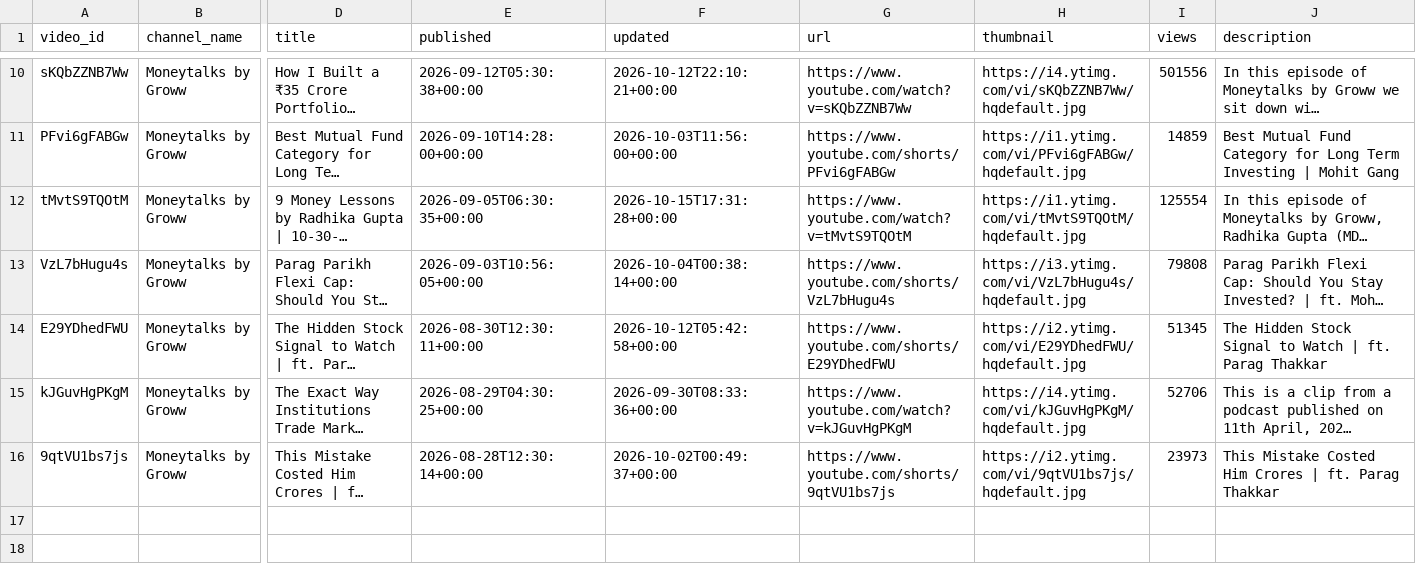
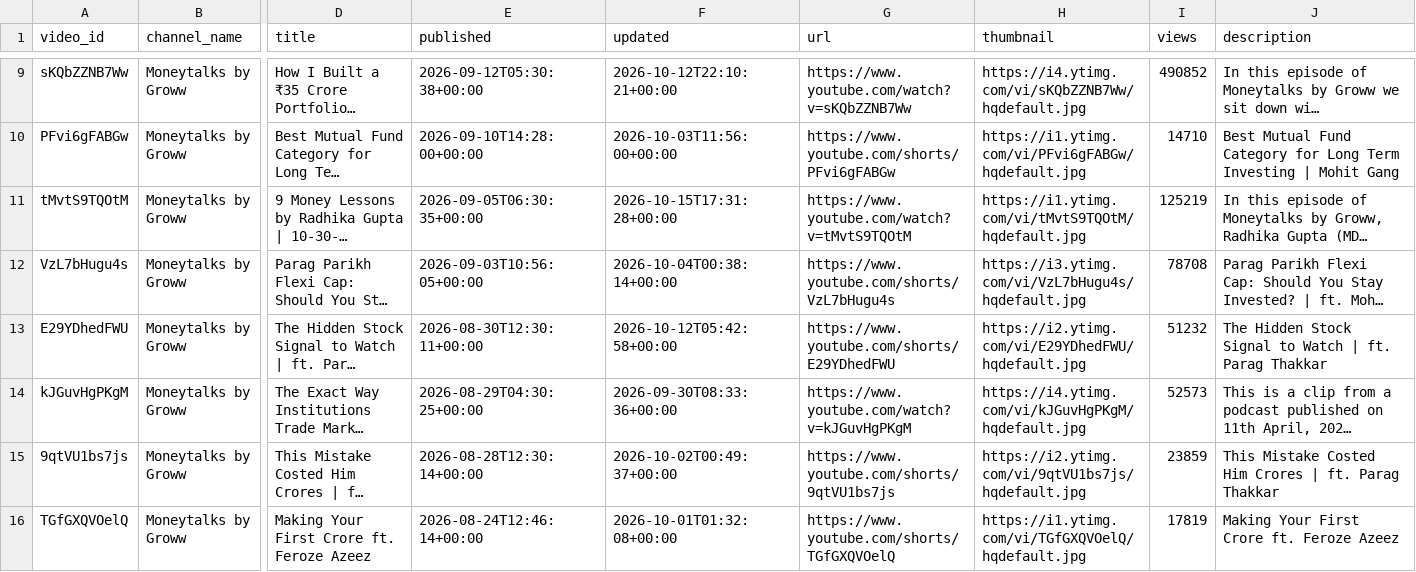
Before and after one commit to devrajai/ArthaSaar, a CSV file: data/youtube/moneytalks-by-groww.csv, drawn as a sheet; only a part is shown, gaps mark what is left out; long unchanged cells end in …; addresses are those after the commit; rows hold the shown columns only; the diff covers the shown part only; the diff names each change by its address in the sheet, - before the commit and + after, or states it on an @@ line.

```diff
--- a/data/youtube/moneytalks-by-groww.csv
+++ b/data/youtube/moneytalks-by-groww.csv
-I9 (views): 501556
+I9 (views): 490852
-I10 (views): 14859
+I10 (views): 14710
-I11 (views): 125554
+I11 (views): 125219
-I12 (views): 79808
+I12 (views): 78708
-I13 (views): 51345
+I13 (views): 51232
-I14 (views): 52706
+I14 (views): 52573
-I15 (views): 23973
+I15 (views): 23859
+row 16: TGfGXQVOelQ | Moneytalks by Groww | Making Your First Crore ft. Feroze Azeez | 2026-08-24T12:46:14+00:00 | 2026-10-01T01:32:08+00:00 | https://www.youtube.com/shorts/TGfGXQVOelQ | https://i1.ytimg.com/vi/TGfGXQVOelQ/hqdefault.jpg | 17819 | Making Your First Crore ft. Feroze Azeez
```
Also changed, not shown: 1 removed row and 8 edited cells elsewhere in this file, data/youtube/abhishek-kar.csv, data/youtube/ghanshyam-tech.csv, 9 other files.
